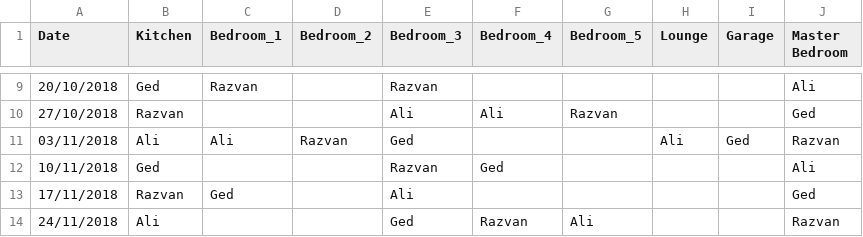
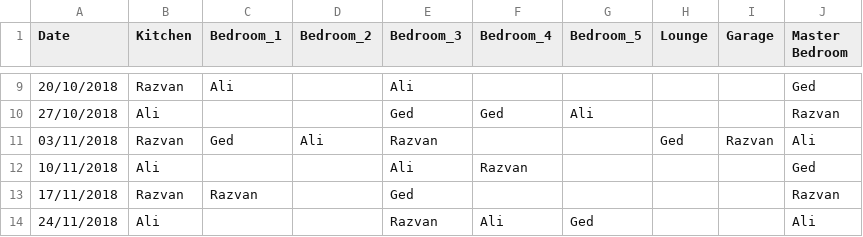
Before and after one commit to gedkirkham/CleanB-React-App, a CSV file: cleaning_rota/user_output/single_exclusion_calendar.csv, drawn as a sheet; only a part is shown, gaps mark what is left out; the diff covers the shown part only.

```diff
--- a/cleaning_rota/user_output/single_exclusion_calendar.csv
+++ b/cleaning_rota/user_output/single_exclusion_calendar.csv
@@ -9,6 +9,6 @@ Date,Kitchen,Bedroom_1,Bedroom_2,Bedroom_3,Bedroom_4,Bedroom_5,Lounge,Garage,Mas
-20/10/2018,Ged,Razvan,,Razvan,,,,,Ali,
-27/10/2018,Razvan,,,Ali,Ali,Razvan,,,Ged,
-03/11/2018,Ali,Ali,Razvan,Ged,,,Ali,Ged,Razvan,
-10/11/2018,Ged,,,Razvan,Ged,,,,Ali,
-17/11/2018,Razvan,Ged,,Ali,,,,,Ged,
-24/11/2018,Ali,,,Ged,Razvan,Ali,,,Razvan,
+20/10/2018,Razvan,Ali,,Ali,,,,,Ged,
+27/10/2018,Ali,,,Ged,Ged,Ali,,,Razvan,
+03/11/2018,Razvan,Ged,Ali,Razvan,,,Ged,Razvan,Ali,
+10/11/2018,Ali,,,Ali,Razvan,,,,Ged,
+17/11/2018,Razvan,Razvan,,Ged,,,,,Razvan,
+24/11/2018,Ali,,,Razvan,Ali,Ged,,,Ali,
```
Also changed, not shown: 52 edited cells elsewhere in this file, cleaning_rota.test.unit/expected_output/single_exclusion_calendar.csv, cleaning_rota.test.unit/user_output/single_exclusion_calendar.csv, 2 other files.
